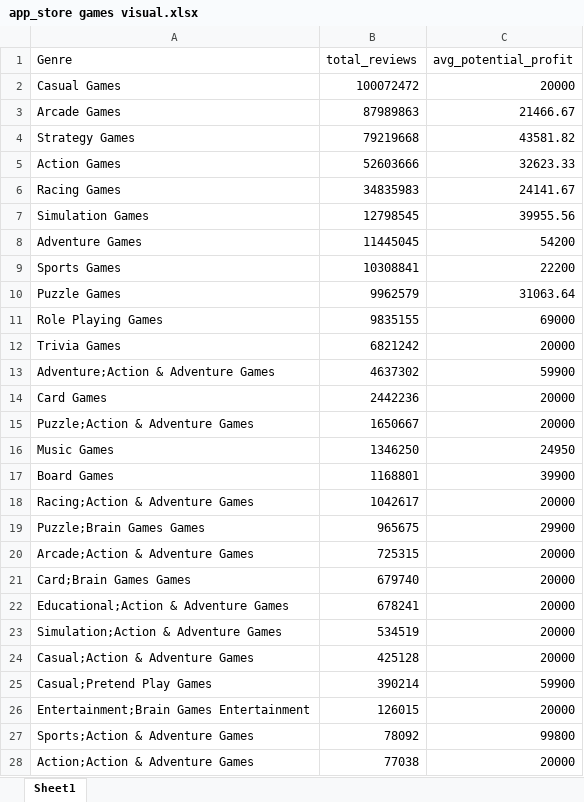
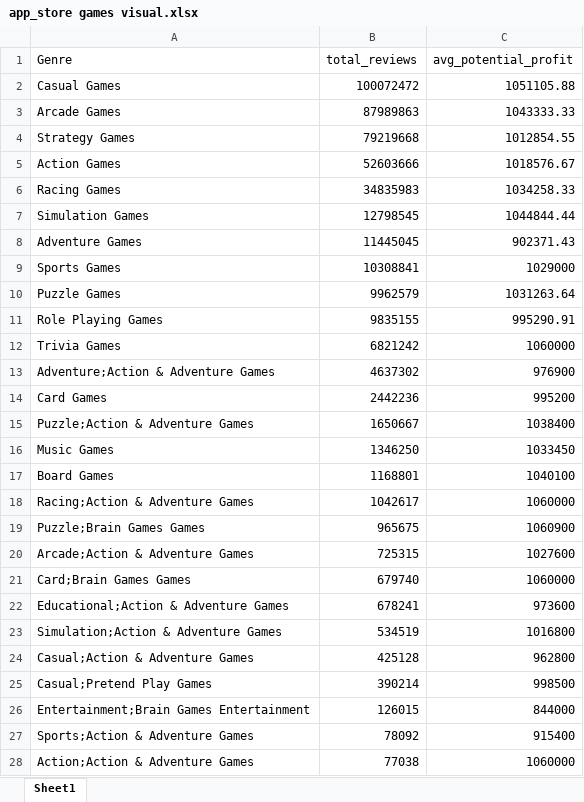
Before and after one commit to Rhunsilval/app_trader_sql, an Excel workbook: data/app_store games visual.xlsx, sheet Sheet1, drawn as a sheet; only a part is shown; values as stored, in another font and other column widths than the file's, no borders; the diff covers the shown part only; the diff names each change by its address in the sheet, - before the commit and + after, or states it on an @@ line.

```diff
--- a/data/app_store games visual.xlsx (sheet Sheet1)
+++ b/data/app_store games visual.xlsx (sheet Sheet1)
-C2 (avg_potential_profit): 20000
+C2 (avg_potential_profit): 1051105.88
-C3 (avg_potential_profit): 21466.67
+C3 (avg_potential_profit): 1043333.33
-C4 (avg_potential_profit): 43581.82
+C4 (avg_potential_profit): 1012854.55
-C5 (avg_potential_profit): 32623.33
+C5 (avg_potential_profit): 1018576.67
-C6 (avg_potential_profit): 24141.67
+C6 (avg_potential_profit): 1034258.33
-C7 (avg_potential_profit): 39955.56
+C7 (avg_potential_profit): 1044844.44
-C8 (avg_potential_profit): 54200
+C8 (avg_potential_profit): 902371.43
-C9 (avg_potential_profit): 22200
+C9 (avg_potential_profit): 1029000
-C10 (avg_potential_profit): 31063.64
+C10 (avg_potential_profit): 1031263.64
-C11 (avg_potential_profit): 69000
+C11 (avg_potential_profit): 995290.91
-C12 (avg_potential_profit): 20000
+C12 (avg_potential_profit): 1060000
-C13 (avg_potential_profit): 59900
+C13 (avg_potential_profit): 976900
-C14 (avg_potential_profit): 20000
+C14 (avg_potential_profit): 995200
-C15 (avg_potential_profit): 20000
+C15 (avg_potential_profit): 1038400
-C16 (avg_potential_profit): 24950
+C16 (avg_potential_profit): 1033450
-C17 (avg_potential_profit): 39900
+C17 (avg_potential_profit): 1040100
-C18 (avg_potential_profit): 20000
+C18 (avg_potential_profit): 1060000
-C19 (avg_potential_profit): 29900
+C19 (avg_potential_profit): 1060900
-C20 (avg_potential_profit): 20000
+C20 (avg_potential_profit): 1027600
-C21 (avg_potential_profit): 20000
+C21 (avg_potential_profit): 1060000
-C22 (avg_potential_profit): 20000
+C22 (avg_potential_profit): 973600
-C23 (avg_potential_profit): 20000
+C23 (avg_potential_profit): 1016800
-C24 (avg_potential_profit): 20000
+C24 (avg_potential_profit): 962800
-C25 (avg_potential_profit): 59900
+C25 (avg_potential_profit): 998500
-C26 (avg_potential_profit): 20000
+C26 (avg_potential_profit): 844000
-C27 (avg_potential_profit): 99800
+C27 (avg_potential_profit): 915400
-C28 (avg_potential_profit): 20000
+C28 (avg_potential_profit): 1060000
```
Also changed, not shown: 3 edited cells elsewhere in this sheet, 1 other file.
